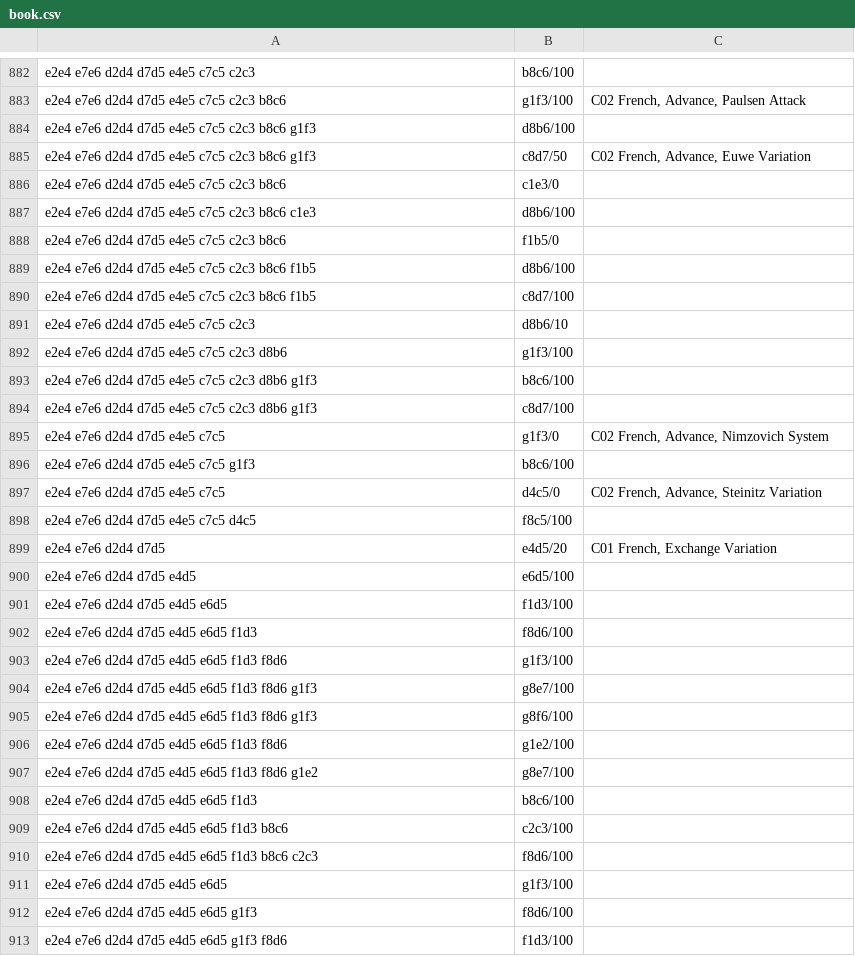
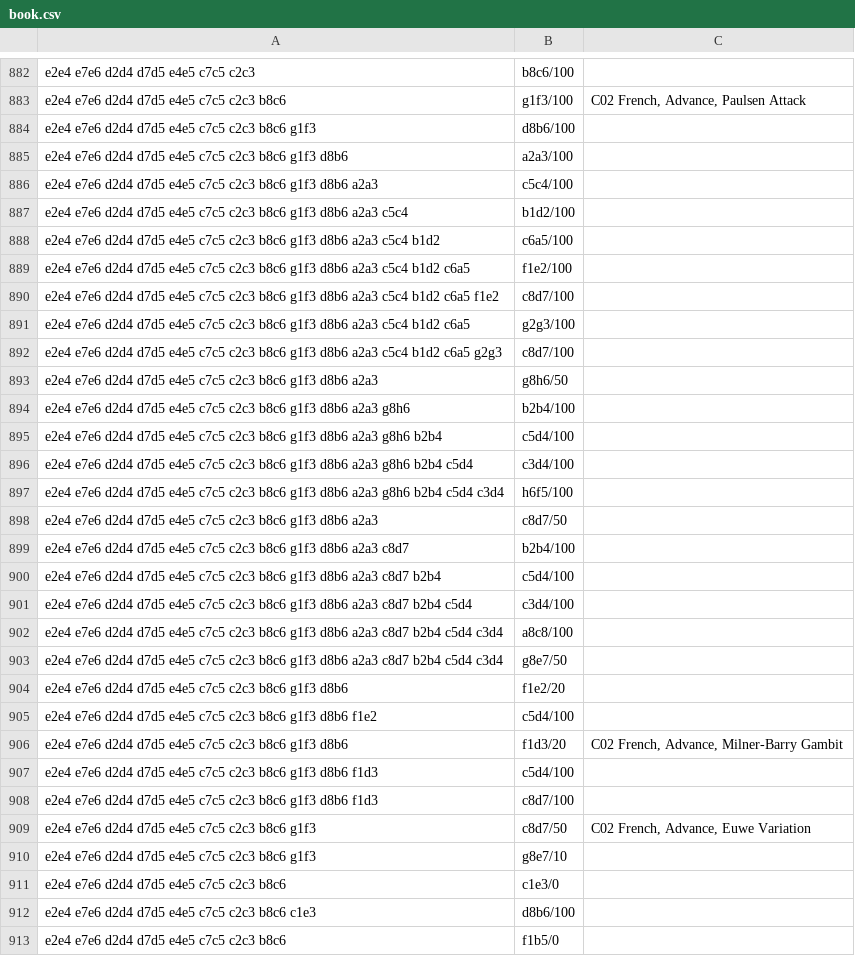
Before and after one commit to dykstrom/ronja, a CSV file: src/main/scripts/book.csv, drawn as a sheet; only a part is shown, gaps mark what is left out; the shorter side is filled out with more unchanged rows.

```diff
--- a/src/main/scripts/book.csv
+++ b/src/main/scripts/book.csv
@@ -884,3 +884,28 @@ e2e4 e7e6 d2d4 d7d5 e4e5 c7c5 c2c3 b8c6;g1f3/100;C02 French, Advance, Paulsen At
 e2e4 e7e6 d2d4 d7d5 e4e5 c7c5 c2c3 b8c6 g1f3;d8b6/100;
+e2e4 e7e6 d2d4 d7d5 e4e5 c7c5 c2c3 b8c6 g1f3 d8b6;a2a3/100;
+e2e4 e7e6 d2d4 d7d5 e4e5 c7c5 c2c3 b8c6 g1f3 d8b6 a2a3;c5c4/100;
+e2e4 e7e6 d2d4 d7d5 e4e5 c7c5 c2c3 b8c6 g1f3 d8b6 a2a3 c5c4;b1d2/100;
+e2e4 e7e6 d2d4 d7d5 e4e5 c7c5 c2c3 b8c6 g1f3 d8b6 a2a3 c5c4 b1d2;c6a5/100;
+e2e4 e7e6 d2d4 d7d5 e4e5 c7c5 c2c3 b8c6 g1f3 d8b6 a2a3 c5c4 b1d2 c6a5;f1e2/100;
+e2e4 e7e6 d2d4 d7d5 e4e5 c7c5 c2c3 b8c6 g1f3 d8b6 a2a3 c5c4 b1d2 c6a5 f1e2;c8d7/100;
+e2e4 e7e6 d2d4 d7d5 e4e5 c7c5 c2c3 b8c6 g1f3 d8b6 a2a3 c5c4 b1d2 c6a5;g2g3/100;
+e2e4 e7e6 d2d4 d7d5 e4e5 c7c5 c2c3 b8c6 g1f3 d8b6 a2a3 c5c4 b1d2 c6a5 g2g3;c8d7/100;
+e2e4 e7e6 d2d4 d7d5 e4e5 c7c5 c2c3 b8c6 g1f3 d8b6 a2a3;g8h6/50;
+e2e4 e7e6 d2d4 d7d5 e4e5 c7c5 c2c3 b8c6 g1f3 d8b6 a2a3 g8h6;b2b4/100;
+e2e4 e7e6 d2d4 d7d5 e4e5 c7c5 c2c3 b8c6 g1f3 d8b6 a2a3 g8h6 b2b4;c5d4/100;
+e2e4 e7e6 d2d4 d7d5 e4e5 c7c5 c2c3 b8c6 g1f3 d8b6 a2a3 g8h6 b2b4 c5d4;c3d4/100;
+e2e4 e7e6 d2d4 d7d5 e4e5 c7c5 c2c3 b8c6 g1f3 d8b6 a2a3 g8h6 b2b4 c5d4 c3d4;h6f5/100;
+e2e4 e7e6 d2d4 d7d5 e4e5 c7c5 c2c3 b8c6 g1f3 d8b6 a2a3;c8d7/50;
+e2e4 e7e6 d2d4 d7d5 e4e5 c7c5 c2c3 b8c6 g1f3 d8b6 a2a3 c8d7;b2b4/100;
+e2e4 e7e6 d2d4 d7d5 e4e5 c7c5 c2c3 b8c6 g1f3 d8b6 a2a3 c8d7 b2b4;c5d4/100;
+e2e4 e7e6 d2d4 d7d5 e4e5 c7c5 c2c3 b8c6 g1f3 d8b6 a2a3 c8d7 b2b4 c5d4;c3d4/100;
+e2e4 e7e6 d2d4 d7d5 e4e5 c7c5 c2c3 b8c6 g1f3 d8b6 a2a3 c8d7 b2b4 c5d4 c3d4;a8c8/100;
+e2e4 e7e6 d2d4 d7d5 e4e5 c7c5 c2c3 b8c6 g1f3 d8b6 a2a3 c8d7 b2b4 c5d4 c3d4;g8e7/50;
+e2e4 e7e6 d2d4 d7d5 e4e5 c7c5 c2c3 b8c6 g1f3 d8b6;f1e2/20;
+e2e4 e7e6 d2d4 d7d5 e4e5 c7c5 c2c3 b8c6 g1f3 d8b6 f1e2;c5d4/100;
+e2e4 e7e6 d2d4 d7d5 e4e5 c7c5 c2c3 b8c6 g1f3 d8b6;f1d3/20;C02 French, Advance, Milner-Barry Gambit
+e2e4 e7e6 d2d4 d7d5 e4e5 c7c5 c2c3 b8c6 g1f3 d8b6 f1d3;c5d4/100;
+e2e4 e7e6 d2d4 d7d5 e4e5 c7c5 c2c3 b8c6 g1f3 d8b6 f1d3;c8d7/100;
 e2e4 e7e6 d2d4 d7d5 e4e5 c7c5 c2c3 b8c6 g1f3;c8d7/50;C02 French, Advance, Euwe Variation
+e2e4 e7e6 d2d4 d7d5 e4e5 c7c5 c2c3 b8c6 g1f3;g8e7/10;
 e2e4 e7e6 d2d4 d7d5 e4e5 c7c5 c2c3 b8c6;c1e3/0;
```
Also changed, not shown: 27 other files.
